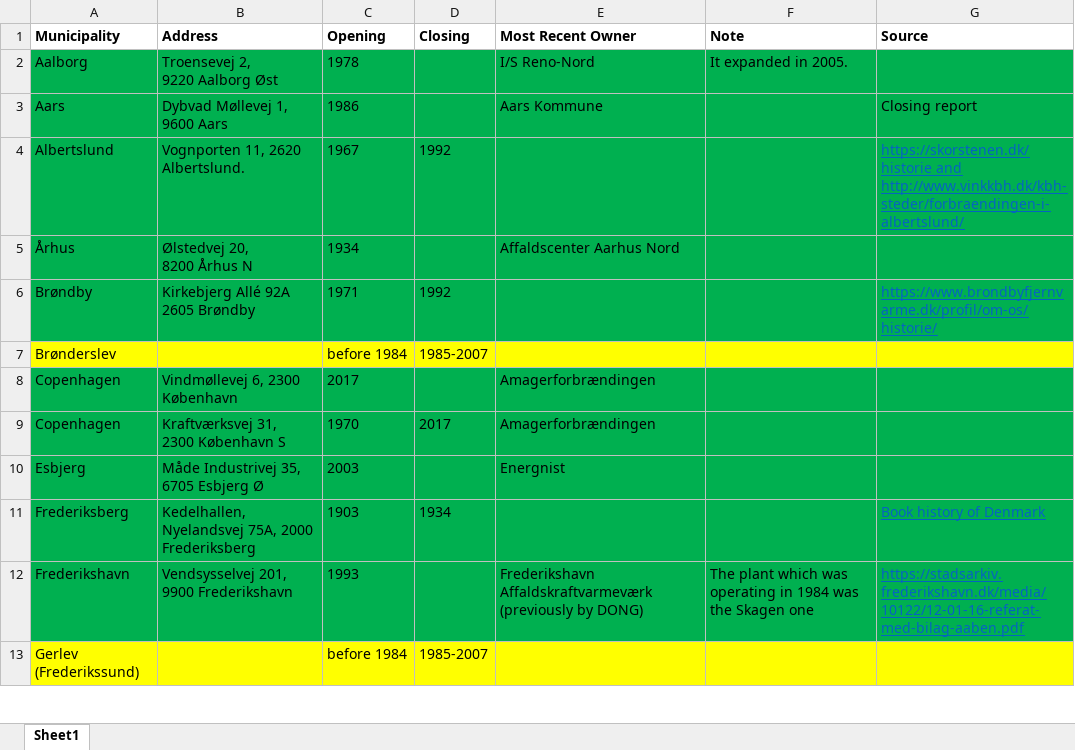
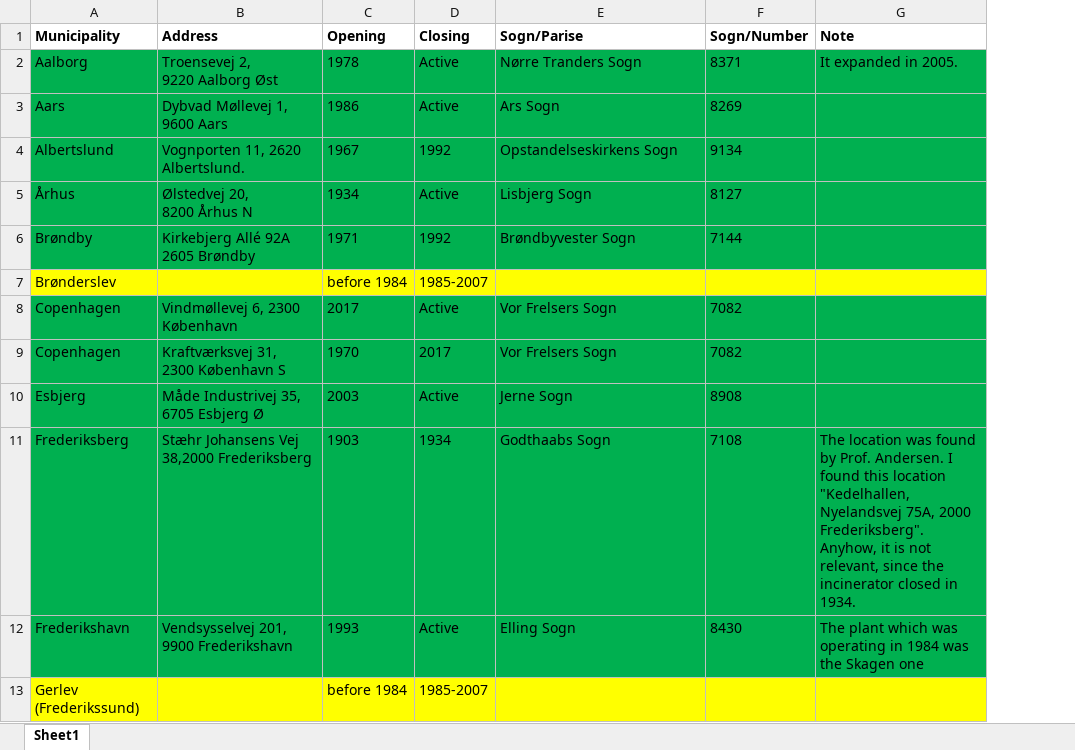
Before and after one commit to federicomarciano/social-corporate-governance, an Excel workbook: DataSet/IncineratorsOld.xlsx, sheet Sheet1, drawn as a sheet; only a part is shown; values as stored, in another font and other column widths than the file's, no borders; charts and pictures not drawn; removed rows and columns are numbered as before the commit, all else as after; the diff covers the shown part only; the diff names each change by its address in the sheet, - before the commit and + after, or states it on an @@ line.

```diff
--- a/DataSet/IncineratorsOld.xlsx (sheet Sheet1)
+++ b/DataSet/IncineratorsOld.xlsx (sheet Sheet1)
+column F (Sogn/Number), rows 2-12: 8371 | 8269 | 9134 | 8127 | 7144 |  | 7082 | 7082 | 8908 | 7108 | 8430
-column G (Source), rows 3-12: Closing report | https://skorstenen.dk/historie and http://www.vinkkbh.dk/kbh-steder/forbraendingen-i-albertslund/ |  | https://www.brondbyfjernvarme.dk/profil/om-os/historie/ |  |  |  |  | Book history of Denmark | https://stadsarkiv.frederikshavn.dk/media/10122/12-01-16-referat-med-bilag-aaben.pdf
-E1: Most Recent Owner
+E1: Sogn/Parise
-D2:D3 (Closing): (empty)
+D2:D3 (Closing): Active
-E2 (Sogn/Parise): I/S Reno-Nord
+E2 (Sogn/Parise): Nørre Tranders Sogn
-E3 (Sogn/Parise): Aars Kommune
+E3 (Sogn/Parise): Ars Sogn
-E4 (Sogn/Parise): (empty)
+E4 (Sogn/Parise): Opstandelseskirkens Sogn
-D5 (Closing): (empty)
+D5 (Closing): Active
-E5 (Sogn/Parise): Affaldscenter Aarhus Nord
+E5 (Sogn/Parise): Lisbjerg Sogn
-E6 (Sogn/Parise): (empty)
+E6 (Sogn/Parise): Brøndbyvester Sogn
-D8 (Closing): (empty)
+D8 (Closing): Active
-E8:E9 (Sogn/Parise): Amagerforbrændingen
+E8:E9 (Sogn/Parise): Vor Frelsers Sogn
-D10 (Closing): (empty)
+D10 (Closing): Active
-E10 (Sogn/Parise): Energnist
+E10 (Sogn/Parise): Jerne Sogn
-B11 (Address): Kedelhallen, Nyelandsvej 75A, 2000 Frederiksberg
+B11 (Address): Stæhr Johansens Vej 38,2000 Frederiksberg
-E11 (Sogn/Parise): (empty)
+E11 (Sogn/Parise): Godthaabs Sogn
-G11 (Note): (empty)
+G11 (Note): The location was found by Prof. Andersen. I found this location "Kedelhallen, Nyelandsvej 75A, 2000 Frederiksberg". Anyhow, it is not relevant, since the incinerator closed in 1934.
-D12 (Closing): (empty)
+D12 (Closing): Active
-E12 (Sogn/Parise): Frederikshavn Affaldskraftvarmeværk (previously by DONG)
+E12 (Sogn/Parise): Elling Sogn
```
Also changed, not shown: 2 added rows and 52 edited cells elsewhere in this sheet, charts or pictures, 1 other file.
